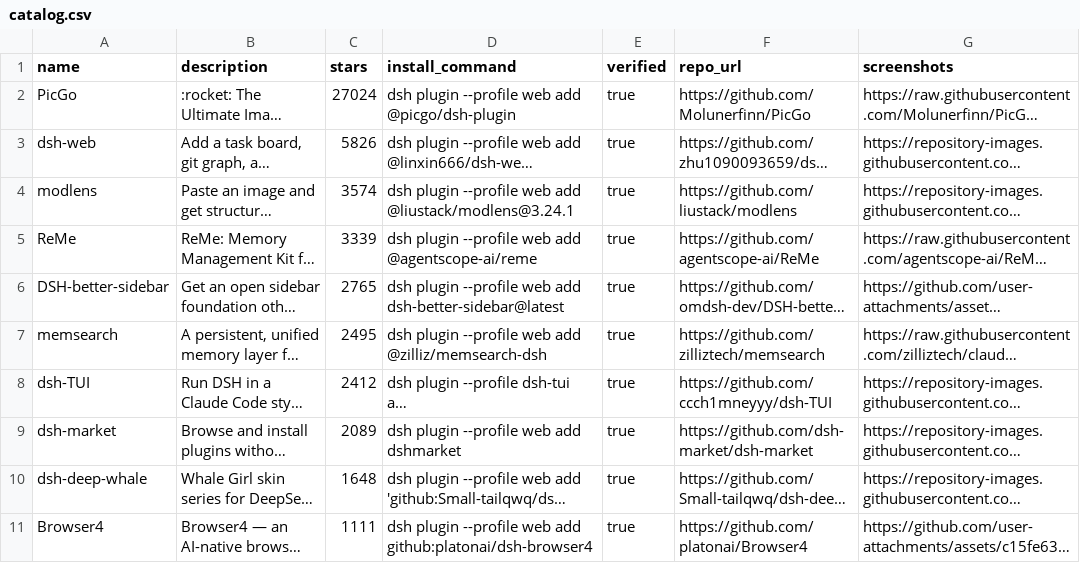
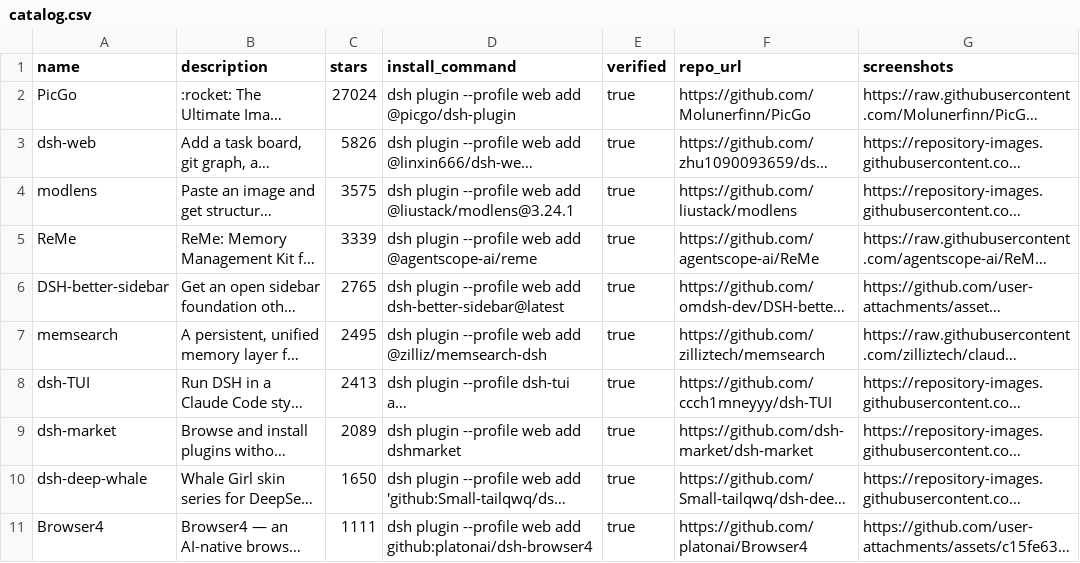
Before and after one commit to ZeroPointRepo/awesome-dsh-plugins, a CSV file: catalog.csv, drawn as a sheet; only a part is shown; long unchanged cells end in …; the diff covers the shown part only; the diff names each change by its address in the sheet, - before the commit and + after, or states it on an @@ line.

```diff
--- a/catalog.csv
+++ b/catalog.csv
-C4 (stars): 3574
+C4 (stars): 3575
-C8 (stars): 2412
+C8 (stars): 2413
-C10 (stars): 1648
+C10 (stars): 1650
```
Also changed, not shown: 6 added rows, 6 removed rows and 5 edited cells elsewhere in this file, 3 other files.
